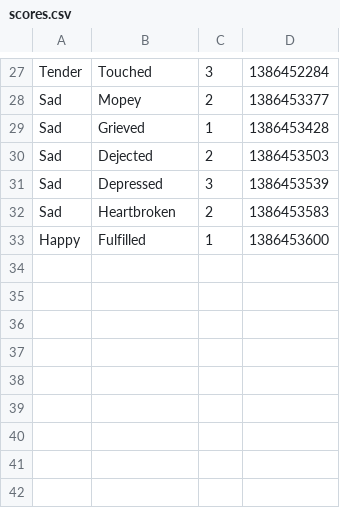
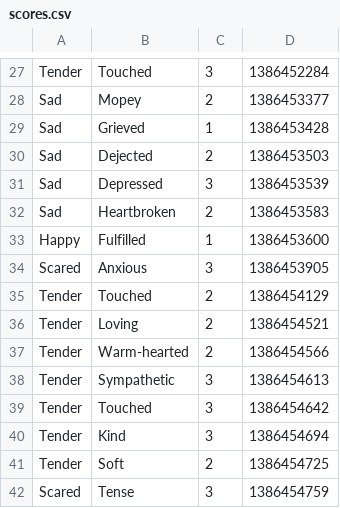
Before and after one commit to johnlo/cs221-project, a CSV file: scores.csv, drawn as a sheet; only a part is shown, gaps mark what is left out.

Commit message:
Added some more scores

```diff
--- a/scores.csv
+++ b/scores.csv
@@ -33 +33,10 @@ Sad,Heartbroken,2,1386453583
 Happy,Fulfilled,1,1386453600
+Scared,Anxious,3,1386453905
+Tender,Touched,2,1386454129
+Tender,Loving,2,1386454521
+Tender,Warm-hearted,2,1386454566
+Tender,Sympathetic,3,1386454613
+Tender,Touched,3,1386454642
+Tender,Kind,3,1386454694
+Tender,Soft,2,1386454725
+Scared,Tense,3,1386454759
```
Also changed, not shown: 15 other files.
